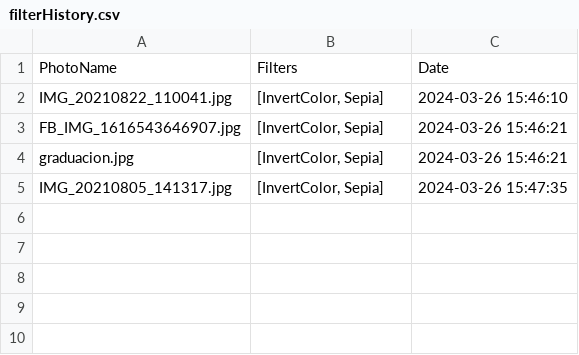
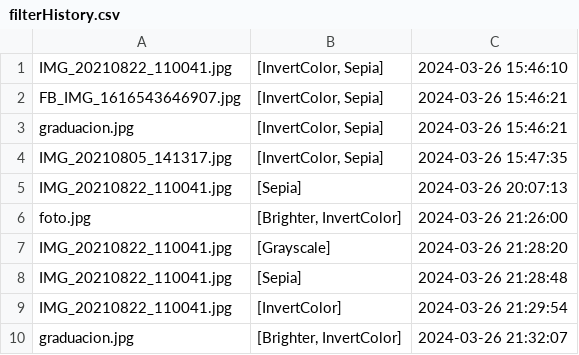
Before and after one commit to MapiTenas/filterthreads, a CSV file: src/main/resources/com/svalero/filterthreads/filterHistory.csv, drawn as a sheet.

```diff
--- a/src/main/resources/com/svalero/filterthreads/filterHistory.csv
+++ b/src/main/resources/com/svalero/filterthreads/filterHistory.csv
@@ -1,2 +1 @@
-"PhotoName","Filters","Date"
 "IMG_20210822_110041.jpg","[InvertColor, Sepia]","2024-03-26 15:46:10"
@@ -5 +4,7 @@
 "IMG_20210805_141317.jpg","[InvertColor, Sepia]","2024-03-26 15:47:35"
+"IMG_20210822_110041.jpg","[Sepia]","2024-03-26 20:07:13"
+"foto.jpg","[Brighter, InvertColor]","2024-03-26 21:26:00"
+"IMG_20210822_110041.jpg","[Grayscale]","2024-03-26 21:28:20"
+"IMG_20210822_110041.jpg","[Sepia]","2024-03-26 21:28:48"
+"IMG_20210822_110041.jpg","[InvertColor]","2024-03-26 21:29:54"
+"graduacion.jpg","[Brighter, InvertColor]","2024-03-26 21:32:07"
```
Also changed, not shown: 24 other files.
